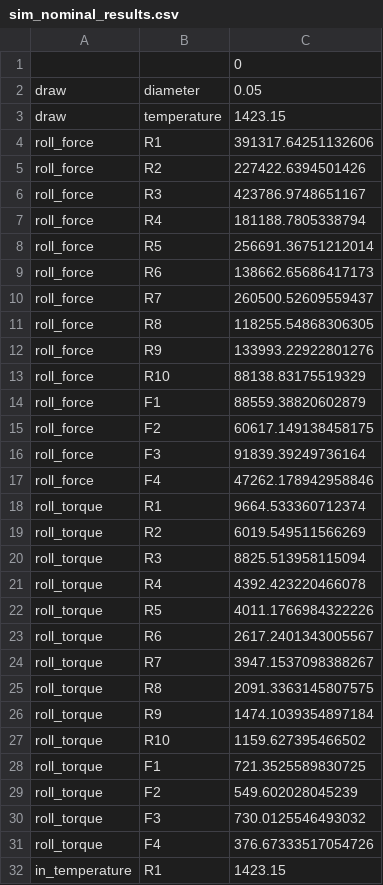
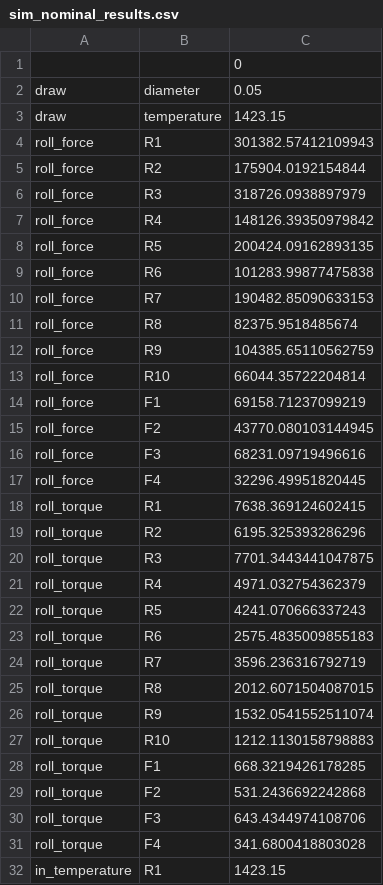
Before and after one commit to pyroll-project/publication-weiner-variation, a CSV file: weiner_variation/data/sim_nominal_results.csv, drawn as a sheet; only a part is shown; the diff covers the shown part only.

```diff
--- a/weiner_variation/data/sim_nominal_results.csv
+++ b/weiner_variation/data/sim_nominal_results.csv
@@ -3,30 +3,30 @@ draw,diameter,0.05
 draw,temperature,1423.15
-roll_force,R1,391317.64251132606
-roll_force,R2,227422.6394501426
-roll_force,R3,423786.9748651167
-roll_force,R4,181188.7805338794
-roll_force,R5,256691.36751212014
-roll_force,R6,138662.65686417173
-roll_force,R7,260500.52609559437
-roll_force,R8,118255.54868306305
-roll_force,R9,133993.22922801276
-roll_force,R10,88138.83175519329
-roll_force,F1,88559.38820602879
-roll_force,F2,60617.149138458175
-roll_force,F3,91839.39249736164
-roll_force,F4,47262.178942958846
-roll_torque,R1,9664.533360712374
-roll_torque,R2,6019.549511566269
-roll_torque,R3,8825.513958115094
-roll_torque,R4,4392.423220466078
-roll_torque,R5,4011.1766984322226
-roll_torque,R6,2617.2401343005567
-roll_torque,R7,3947.1537098388267
-roll_torque,R8,2091.3363145807575
-roll_torque,R9,1474.1039354897184
-roll_torque,R10,1159.627395466502
-roll_torque,F1,721.3525589830725
-roll_torque,F2,549.602028045239
-roll_torque,F3,730.0125546493032
-roll_torque,F4,376.67333517054726
+roll_force,R1,301382.57412109943
+roll_force,R2,175904.0192154844
+roll_force,R3,318726.0938897979
+roll_force,R4,148126.39350979842
+roll_force,R5,200424.09162893135
+roll_force,R6,101283.99877475838
+roll_force,R7,190482.85090633153
+roll_force,R8,82375.9518485674
+roll_force,R9,104385.65110562759
+roll_force,R10,66044.35722204814
+roll_force,F1,69158.71237099219
+roll_force,F2,43770.080103144945
+roll_force,F3,68231.09719496616
+roll_force,F4,32296.49951820445
+roll_torque,R1,7638.369124602415
+roll_torque,R2,6195.325393286296
+roll_torque,R3,7701.3443441047875
+roll_torque,R4,4971.032754362379
+roll_torque,R5,4241.070666337243
+roll_torque,R6,2575.4835009855183
+roll_torque,R7,3596.236316792719
+roll_torque,R8,2012.6071504087015
+roll_torque,R9,1532.0541552511074
+roll_torque,R10,1212.1130158798883
+roll_torque,F1,668.3219426178285
+roll_torque,F2,531.2436692242868
+roll_torque,F3,643.4344974108706
+roll_torque,F4,341.6800418803028
 in_temperature,R1,1423.15
```
Also changed, not shown: 69 edited cells elsewhere in this file, weiner_variation/data/duo_pauses_dist.csv, 32 other files.
